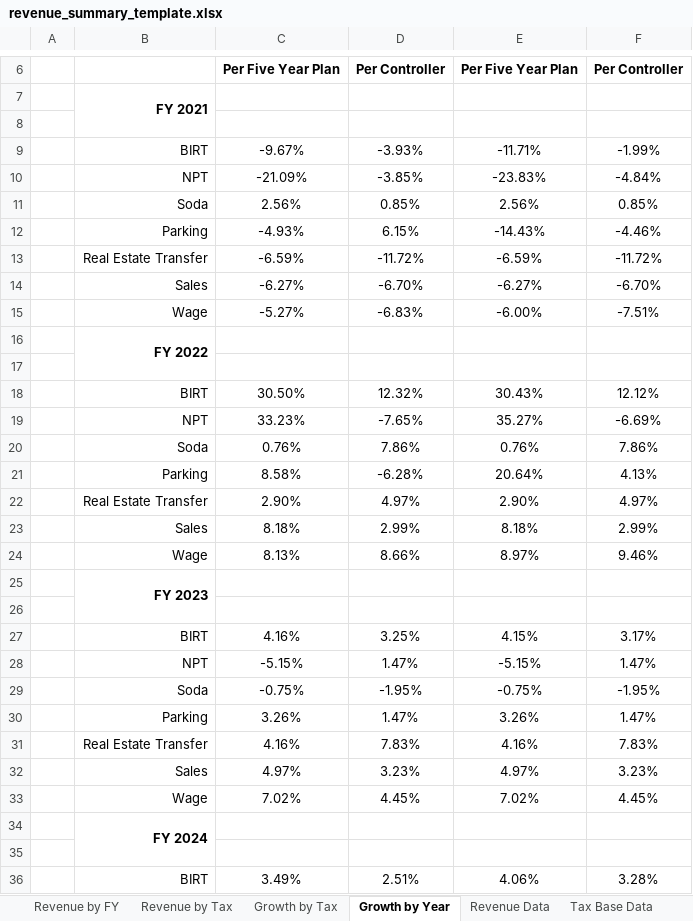
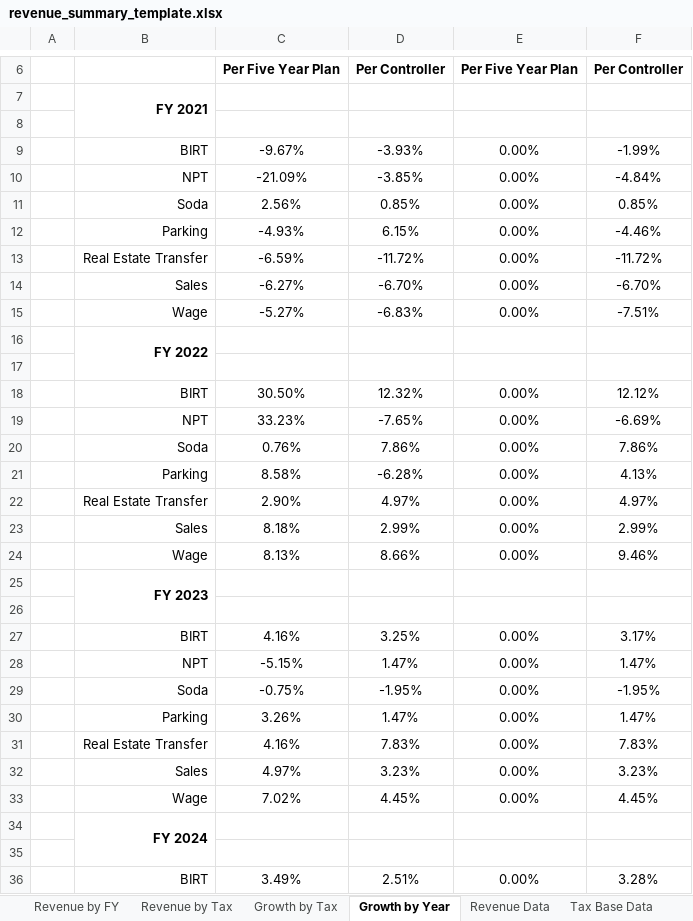
Before and after one commit to PhilaController/five-year-plan-analysis, an Excel workbook: src/fyp_analysis/templates/revenue_summary_template.xlsx, sheet Growth by Year, drawn as a sheet; only a part is shown, gaps mark what is left out; values as stored, in another font and other column widths than the file's, no borders; the diff covers the shown part only; the diff names each change by its address in the sheet, - before the commit and + after, or states it on an @@ line.

Commit message:
bug fix in template

```diff
--- a/src/fyp_analysis/templates/revenue_summary_template.xlsx (sheet Growth by Year)
+++ b/src/fyp_analysis/templates/revenue_summary_template.xlsx (sheet Growth by Year)
-E9: -11.71%
+E9: 0.00%
-E10: -23.83%
+E10: 0.00%
-E11: 2.56%
+E11: 0.00%
-E12: -14.43%
+E12: 0.00%
-E13: -6.59%
+E13: 0.00%
-E14: -6.27%
+E14: 0.00%
-E15: -6.00%
+E15: 0.00%
-E18: 30.43%
+E18: 0.00%
-E19: 35.27%
+E19: 0.00%
-E20: 0.76%
+E20: 0.00%
-E21: 20.64%
+E21: 0.00%
-E22: 2.90%
+E22: 0.00%
-E23: 8.18%
+E23: 0.00%
-E24: 8.97%
+E24: 0.00%
-E27: 4.15%
+E27: 0.00%
-E28: -5.15%
+E28: 0.00%
-E29: -0.75%
+E29: 0.00%
-E30: 3.26%
+E30: 0.00%
-E31: 4.16%
+E31: 0.00%
-E32: 4.97%
+E32: 0.00%
-E33: 7.02%
+E33: 0.00%
-E36: 4.06%
+E36: 0.00%
```
Also changed, not shown: 13 edited cells elsewhere in this sheet, sheet Growth by Tax, 1 other file.
